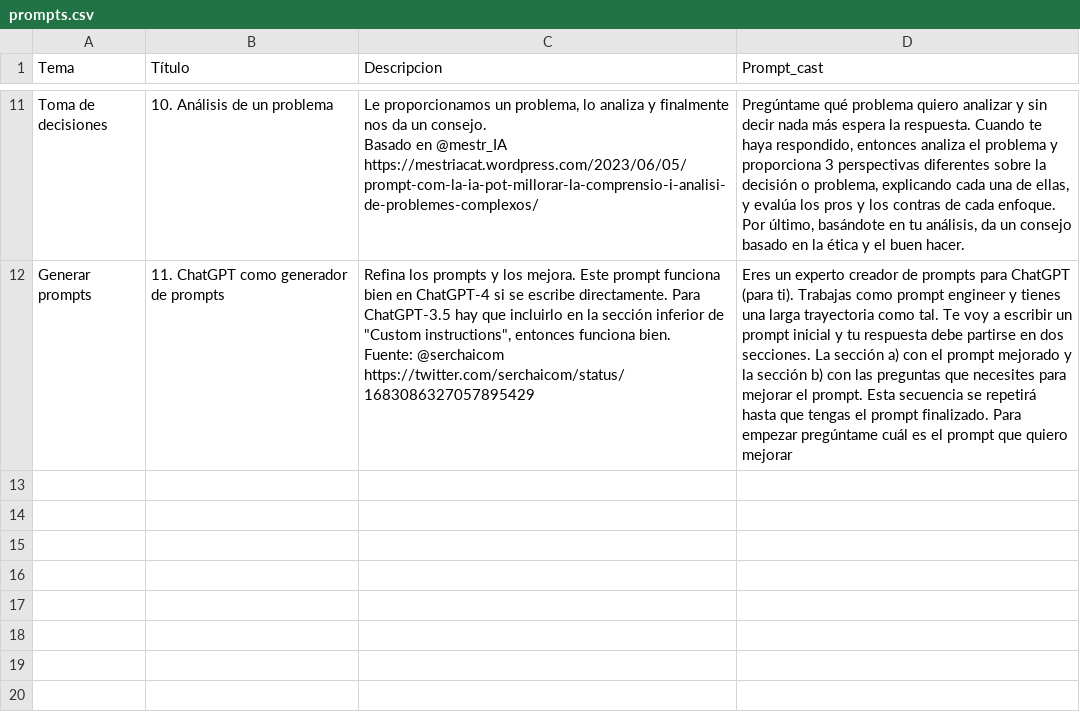
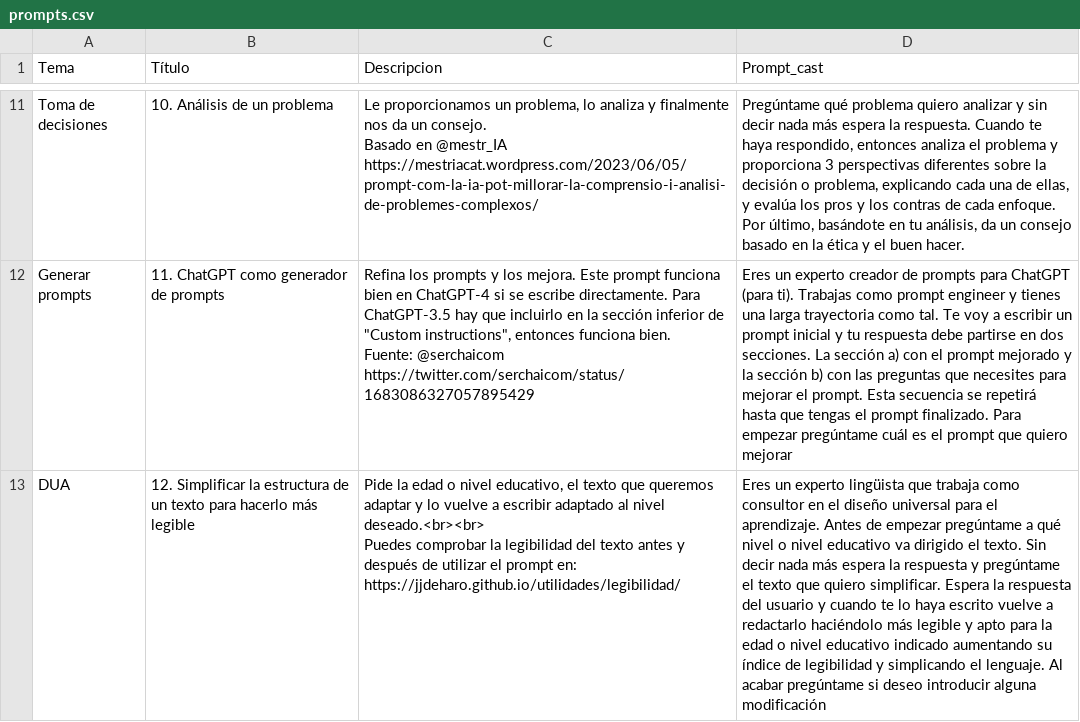
Before and after one commit to jjdeharo/utilidades, a CSV file: prompts_edu/prompts.csv, drawn as a sheet; only a part is shown, gaps mark what is left out; ↵ is a line break in a cell; the diff names each change by its address in the sheet, - before the commit and + after, or states it on an @@ line.

Commit message:
Actualización:

```diff
--- a/prompts_edu/prompts.csv
+++ b/prompts_edu/prompts.csv
+row 13: DUA | 12. Simplificar la estructura de un texto para hacerlo más legible | Pide la edad o nivel educativo, el texto que queremos adaptar y lo vuelve a escribir adaptado al nivel deseado.<br><br> ↵ Puedes comprobar la legibilidad del texto antes y después de utilizar el prompt en: https://jjdeharo.github.io/utilidades/legibilidad/ | Eres un experto lingüista que trabaja como consultor en el diseño universal para el aprendizaje. Antes de empezar pregúntame a qué nivel o nivel educativo va dirigido el texto. Sin decir nada más espera la respuesta y pregúntame el texto que quiero simplificar. Espera la respuesta del usuario y cuando te lo haya escrito vuelve a redactarlo haciéndolo más legible y apto para la edad o nivel educativo indicado aumentando su índice de legibilidad y simplicando el lenguaje. Al acabar pregúntame si deseo introducir alguna modificación
```
